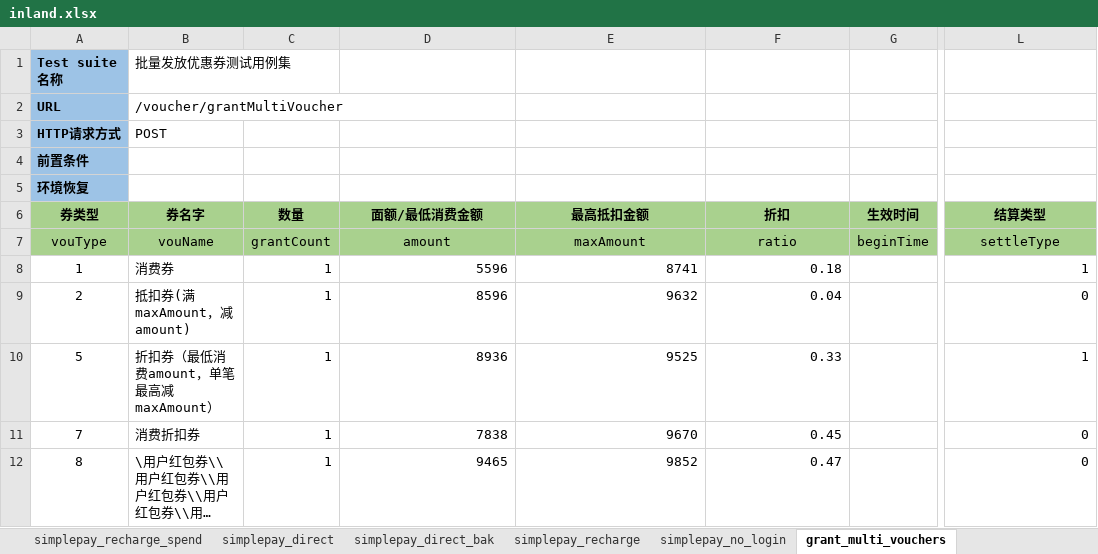
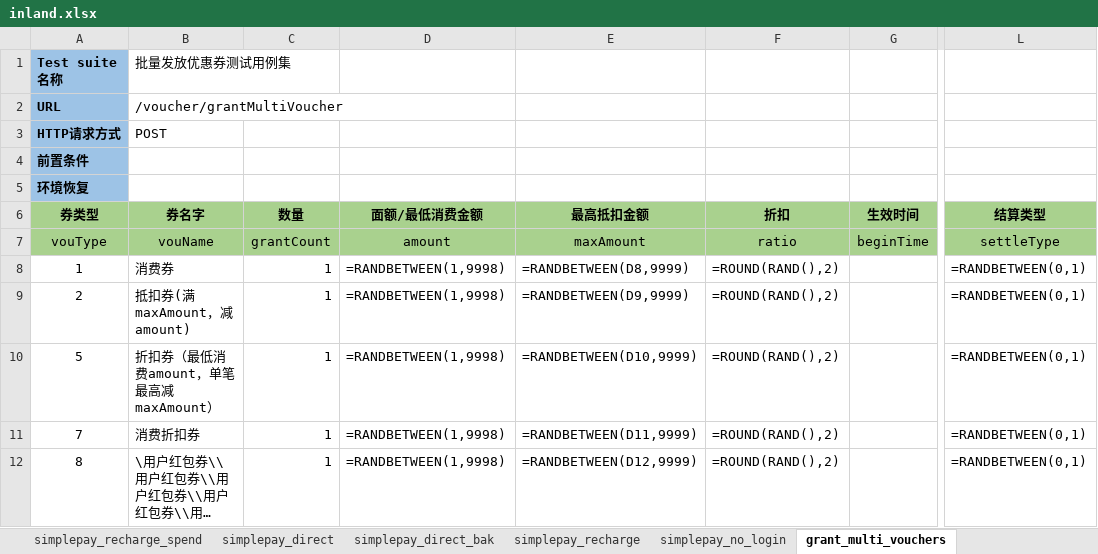
Before and after one commit to flysun28/MyAutomationArchitecture, an Excel workbook: case/src/http/inland.xlsx, sheet grant_multi_vouchers, drawn as a sheet; only a part is shown, gaps mark what is left out; long unchanged cells end in …; values as stored, in another font and other column widths than the file's, no borders; formulas without a stored value are shown as written; the diff names each change by its address in the sheet, - before the commit and + after, or states it on an @@ line.

```diff
--- a/case/src/http/inland.xlsx (sheet grant_multi_vouchers)
+++ b/case/src/http/inland.xlsx (sheet grant_multi_vouchers)
-D8 (面额/最低消费金额): 5596
+D8 (面额/最低消费金额): =RANDBETWEEN(1,9998)
-E8 (最高抵扣金额): 8741
+E8 (最高抵扣金额): =RANDBETWEEN(D8,9999)
-F8 (折扣): 0.18
+F8 (折扣): =ROUND(RAND(),2)
-L8 (结算类型): 1
+L8 (结算类型): =RANDBETWEEN(0,1)
-D9 (面额/最低消费金额): 8596
+D9 (面额/最低消费金额): =RANDBETWEEN(1,9998)
-E9 (最高抵扣金额): 9632
+E9 (最高抵扣金额): =RANDBETWEEN(D9,9999)
-F9 (折扣): 0.04
+F9 (折扣): =ROUND(RAND(),2)
-L9 (结算类型): 0
+L9 (结算类型): =RANDBETWEEN(0,1)
-D10 (面额/最低消费金额): 8936
+D10 (面额/最低消费金额): =RANDBETWEEN(1,9998)
-E10 (最高抵扣金额): 9525
+E10 (最高抵扣金额): =RANDBETWEEN(D10,9999)
-F10 (折扣): 0.33
+F10 (折扣): =ROUND(RAND(),2)
-L10 (结算类型): 1
+L10 (结算类型): =RANDBETWEEN(0,1)
-D11 (面额/最低消费金额): 7838
+D11 (面额/最低消费金额): =RANDBETWEEN(1,9998)
-E11 (最高抵扣金额): 9670
+E11 (最高抵扣金额): =RANDBETWEEN(D11,9999)
-F11 (折扣): 0.45
+F11 (折扣): =ROUND(RAND(),2)
-L11:L12 (结算类型): 0
+L11:L12 (结算类型): =RANDBETWEEN(0,1)
-D12 (面额/最低消费金额): 9465
+D12 (面额/最低消费金额): =RANDBETWEEN(1,9998)
-E12 (最高抵扣金额): 9852
+E12 (最高抵扣金额): =RANDBETWEEN(D12,9999)
-F12 (折扣): 0.47
+F12 (折扣): =ROUND(RAND(),2)
```
Also changed, not shown: sheet simplepay_direct, 36 other files.
